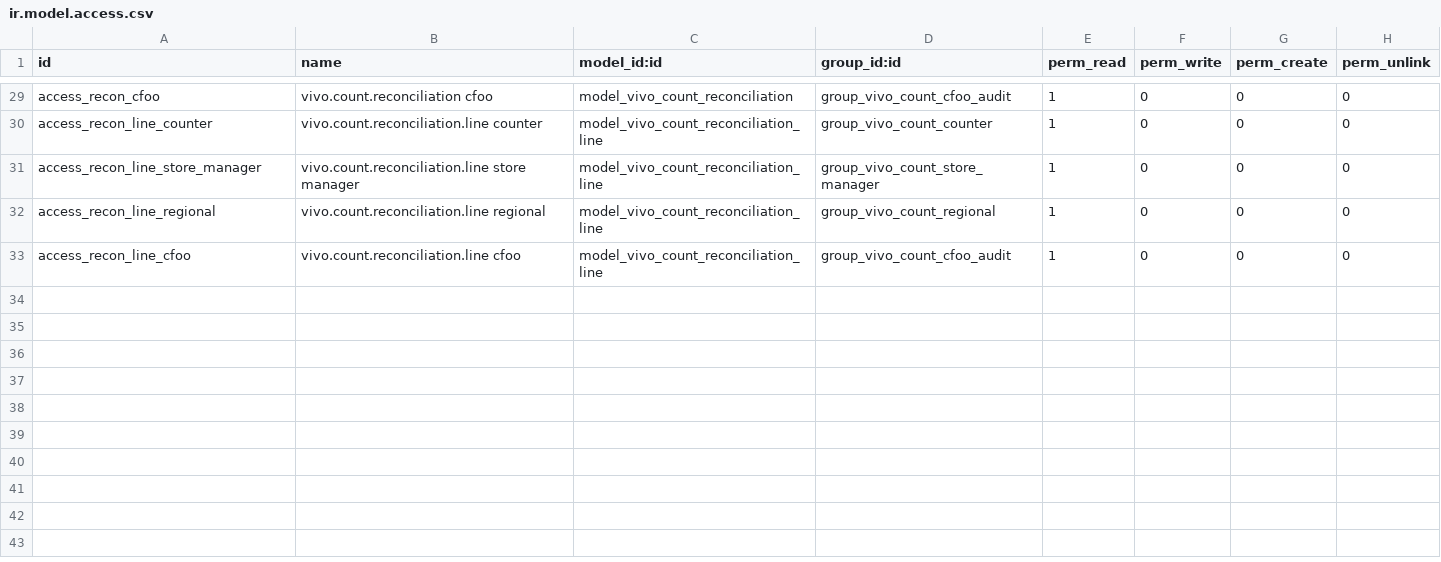
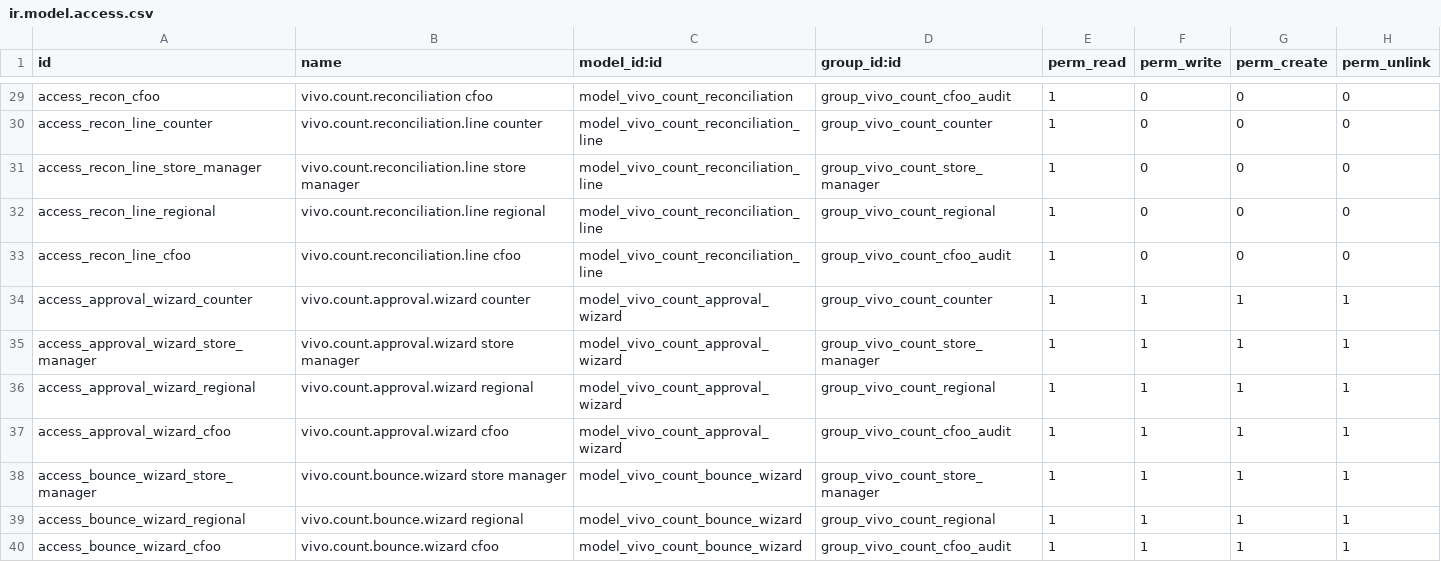
Before and after one commit to stephennkihara-a11y/vivo_stock_count, a CSV file: security/ir.model.access.csv, drawn as a sheet; only a part is shown, gaps mark what is left out; the diff names each change by its address in the sheet, - before the commit and + after, or states it on an @@ line.

```diff
--- a/security/ir.model.access.csv
+++ b/security/ir.model.access.csv
+row 34: access_approval_wizard_counter | vivo.count.approval.wizard counter | model_vivo_count_approval_wizard | group_vivo_count_counter | 1 | 1 | 1 | 1
+row 35: access_approval_wizard_store_manager | vivo.count.approval.wizard store manager | model_vivo_count_approval_wizard | group_vivo_count_store_manager | 1 | 1 | 1 | 1
+row 36: access_approval_wizard_regional | vivo.count.approval.wizard regional | model_vivo_count_approval_wizard | group_vivo_count_regional | 1 | 1 | 1 | 1
+row 37: access_approval_wizard_cfoo | vivo.count.approval.wizard cfoo | model_vivo_count_approval_wizard | group_vivo_count_cfoo_audit | 1 | 1 | 1 | 1
+row 38: access_bounce_wizard_store_manager | vivo.count.bounce.wizard store manager | model_vivo_count_bounce_wizard | group_vivo_count_store_manager | 1 | 1 | 1 | 1
+row 39: access_bounce_wizard_regional | vivo.count.bounce.wizard regional | model_vivo_count_bounce_wizard | group_vivo_count_regional | 1 | 1 | 1 | 1
+row 40: access_bounce_wizard_cfoo | vivo.count.bounce.wizard cfoo | model_vivo_count_bounce_wizard | group_vivo_count_cfoo_audit | 1 | 1 | 1 | 1
```
Also changed, not shown: 6 other files.
